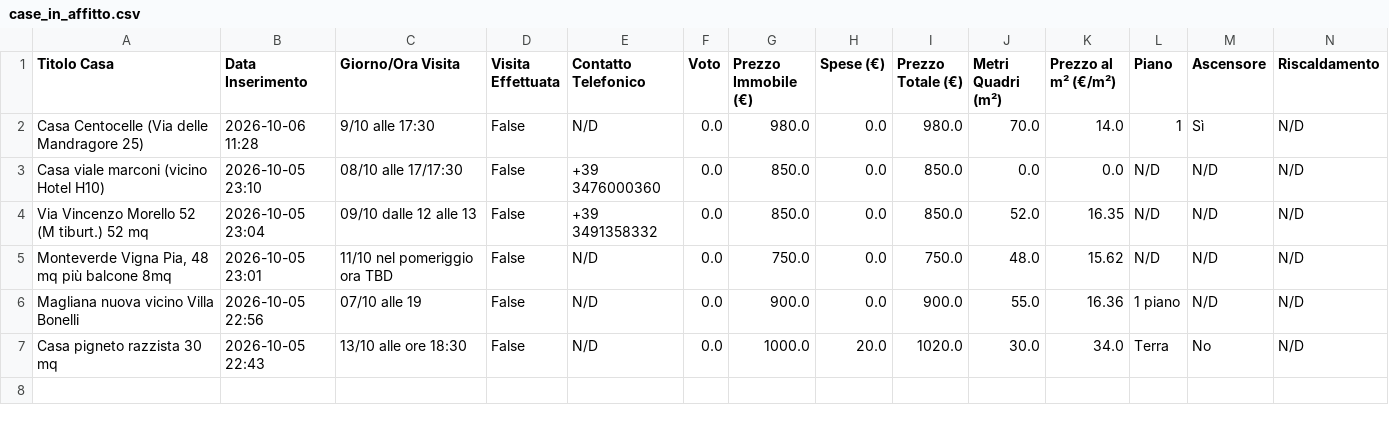
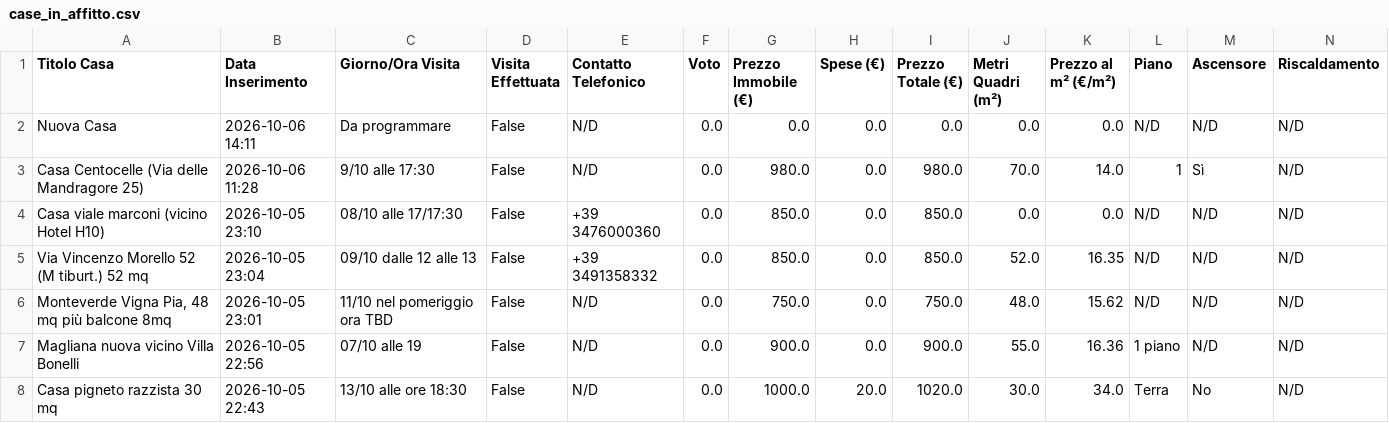
Before and after one commit to Nitrowarrior98/Case_in_affitto, a CSV file: case_in_affitto.csv, drawn as a sheet; only a part is shown; rows hold the shown columns only; the diff names each change by its address in the sheet, - before the commit and + after, or states it on an @@ line.

Commit message:
Aggiornamento catalogo 2026-10-06 14:11

```diff
--- a/case_in_affitto.csv
+++ b/case_in_affitto.csv
+row 2: Nuova Casa | 2026-10-06 14:11 | Da programmare | False | N/D | 0.0 | 0.0 | 0.0 | 0.0 | 0.0 | 0.0 | N/D | N/D | N/D
```
